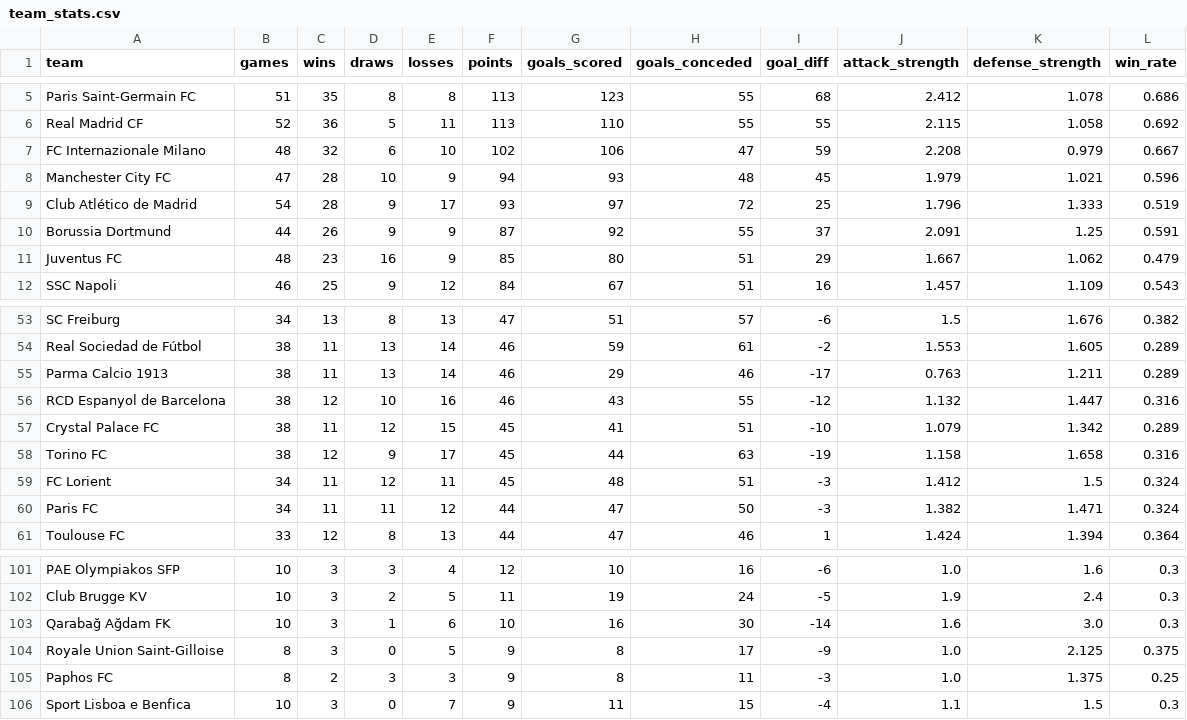
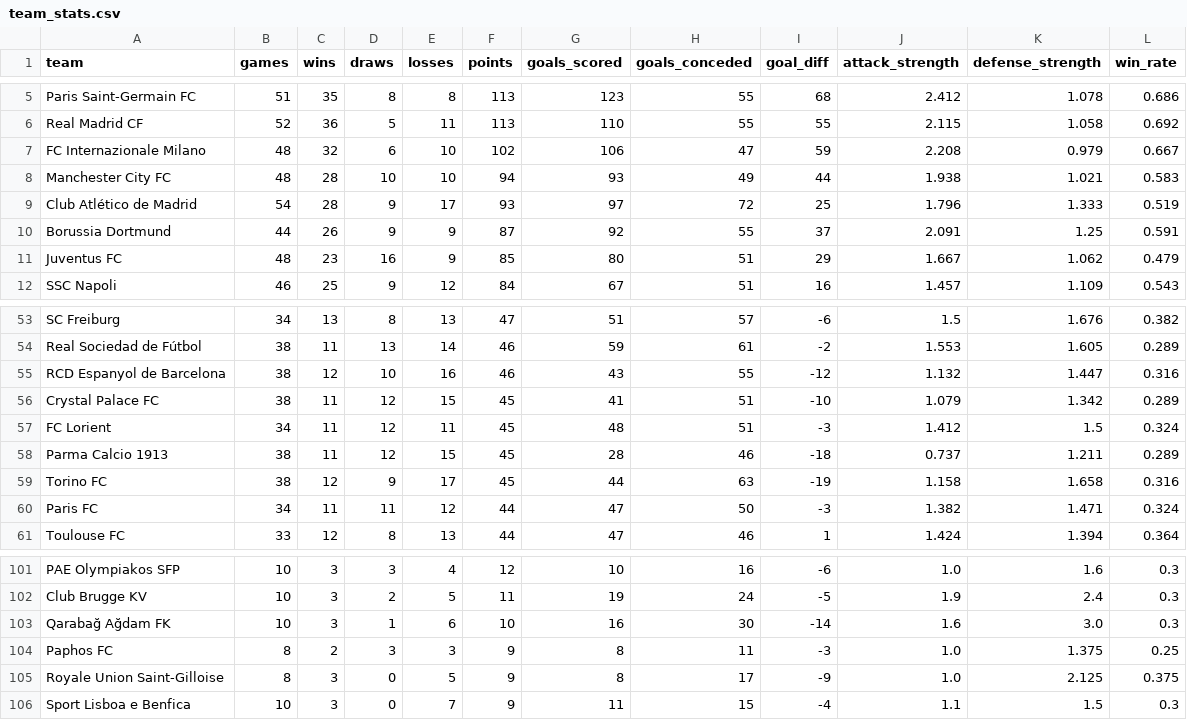
Before and after one commit to k1yuse/fotdata-api, a CSV file: fotdata_model/team_stats.csv, drawn as a sheet; only a part is shown, gaps mark what is left out; the diff covers the shown part only.

```diff
--- a/fotdata_model/team_stats.csv
+++ b/fotdata_model/team_stats.csv
@@ -7,3 +7,3 @@ Real Madrid CF,52,36,5,11,113,110,55,55,2.115,1.058,0.692
 FC Internazionale Milano,48,32,6,10,102,106,47,59,2.208,0.979,0.667
-Manchester City FC,47,28,10,9,94,93,48,45,1.979,1.021,0.596
+Manchester City FC,48,28,10,10,94,93,49,44,1.938,1.021,0.583
 Club Atlético de Madrid,54,28,9,17,93,97,72,25,1.796,1.333,0.519
@@ -54,7 +54,7 @@ SC Freiburg,34,13,8,13,47,51,57,-6,1.5,1.676,0.382
 Real Sociedad de Fútbol,38,11,13,14,46,59,61,-2,1.553,1.605,0.289
-Parma Calcio 1913,38,11,13,14,46,29,46,-17,0.763,1.211,0.289
 RCD Espanyol de Barcelona,38,12,10,16,46,43,55,-12,1.132,1.447,0.316
 Crystal Palace FC,38,11,12,15,45,41,51,-10,1.079,1.342,0.289
+FC Lorient,34,11,12,11,45,48,51,-3,1.412,1.5,0.324
+Parma Calcio 1913,38,11,12,15,45,28,46,-18,0.737,1.211,0.289
 Torino FC,38,12,9,17,45,44,63,-19,1.158,1.658,0.316
-FC Lorient,34,11,12,11,45,48,51,-3,1.412,1.5,0.324
 Paris FC,34,11,11,12,44,47,50,-3,1.382,1.471,0.324
@@ -103,4 +103,4 @@ Club Brugge KV,10,3,2,5,11,19,24,-5,1.9,2.4,0.3
 Qarabağ Ağdam FK,10,3,1,6,10,16,30,-14,1.6,3.0,0.3
+Paphos FC,8,2,3,3,9,8,11,-3,1.0,1.375,0.25
 Royale Union Saint-Gilloise,8,3,0,5,9,8,17,-9,1.0,2.125,0.375
-Paphos FC,8,2,3,3,9,8,11,-3,1.0,1.375,0.25
 Sport Lisboa e Benfica,10,3,0,7,9,11,15,-4,1.1,1.5,0.3
```
Also changed, not shown: 3 added rows, 3 removed rows and 6 moved rows elsewhere in this file, fotdata_model/all_matches.csv, 6 other files.
